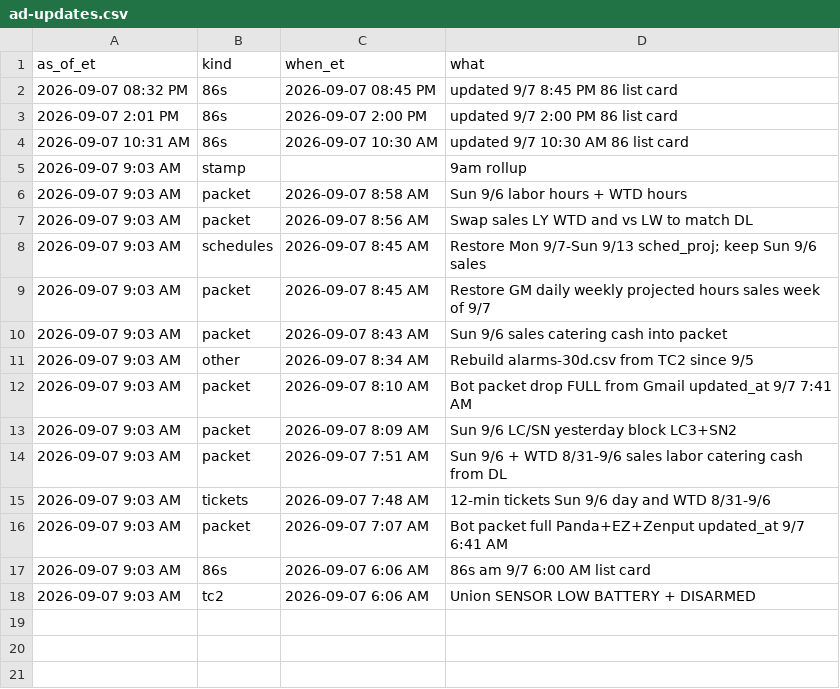
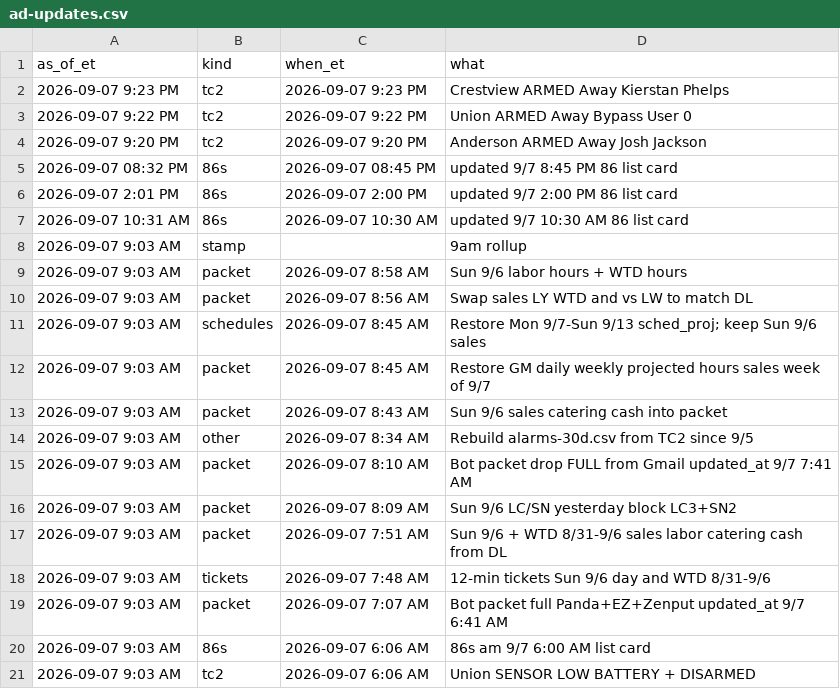
Before and after one commit to SCDashboard/DailyUploads, a CSV file: ad-updates.csv, drawn as a sheet; the diff names each change by its address in the sheet, - before the commit and + after, or states it on an @@ line.

Commit message:
TC2 armed notify Anderson Union Crestview 9/7 ~9:20p

```diff
--- a/ad-updates.csv
+++ b/ad-updates.csv
+row 2: 2026-09-07 9:23 PM | tc2 | 2026-09-07 9:23 PM | Crestview ARMED Away Kierstan Phelps
+row 3: 2026-09-07 9:22 PM | tc2 | 2026-09-07 9:22 PM | Union ARMED Away Bypass User 0
+row 4: 2026-09-07 9:20 PM | tc2 | 2026-09-07 9:20 PM | Anderson ARMED Away Josh Jackson
```
